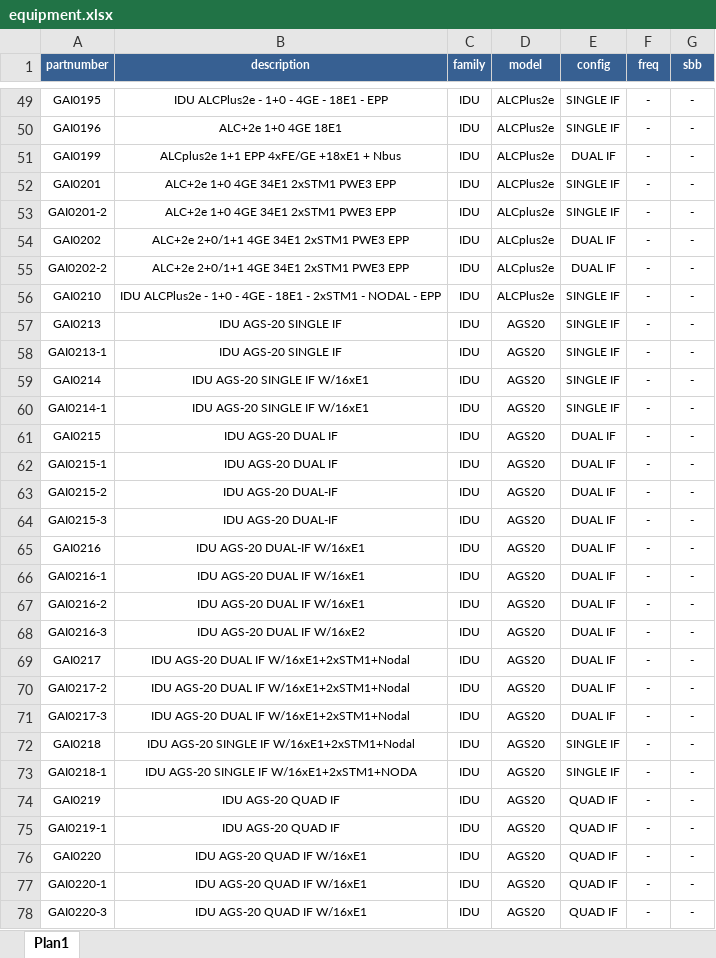
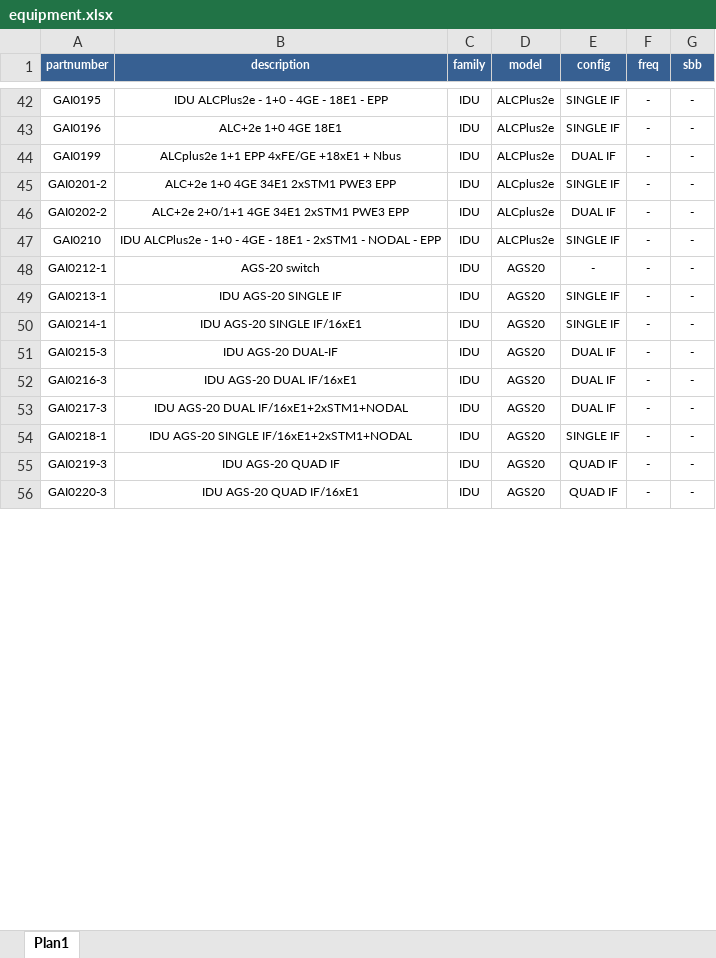
Before and after one commit to duartk/equipment-list-app, an Excel workbook: equipment.xlsx, sheet Plan1, drawn as a sheet; only a part is shown, gaps mark what is left out; values as stored, in another font and other column widths than the file's, no borders; removed rows and columns are numbered as before the commit, all else as after; the diff covers the shown part only; the diff names each change by its address in the sheet, - before the commit and + after, or states it on an @@ line.

```diff
--- a/equipment.xlsx (sheet Plan1)
+++ b/equipment.xlsx (sheet Plan1)
-row 52: GAI0201 | ALC+2e 1+0 4GE 34E1 2xSTM1 PWE3 EPP | IDU | ALCPlus2e | SINGLE IF | - | -
-row 54: GAI0202 | ALC+2e 2+0/1+1 4GE 34E1 2xSTM1 PWE3 EPP | IDU | ALCplus2e | DUAL IF | - | -
-A48 (partnumber): GAI0213
+A48 (partnumber): GAI0212-1
-B48 (description): IDU AGS-20 SINGLE IF
+B48 (description): AGS-20 switch
-E48 (config): SINGLE IF
+E48 (config): -
-row 59: GAI0214 | IDU AGS-20 SINGLE IF W/16xE1 | IDU | AGS20 | SINGLE IF | - | -
-B50 (description): IDU AGS-20 SINGLE IF W/16xE1
+B50 (description): IDU AGS-20 SINGLE IF/16xE1
-row 61: GAI0215 | IDU AGS-20 DUAL IF | IDU | AGS20 | DUAL IF | - | -
-row 62: GAI0215-1 | IDU AGS-20 DUAL IF | IDU | AGS20 | DUAL IF | - | -
-row 63: GAI0215-2 | IDU AGS-20 DUAL-IF | IDU | AGS20 | DUAL IF | - | -
-row 65: GAI0216 | IDU AGS-20 DUAL-IF W/16xE1 | IDU | AGS20 | DUAL IF | - | -
-row 66: GAI0216-1 | IDU AGS-20 DUAL IF W/16xE1 | IDU | AGS20 | DUAL IF | - | -
-row 67: GAI0216-2 | IDU AGS-20 DUAL IF W/16xE1 | IDU | AGS20 | DUAL IF | - | -
-B52 (description): IDU AGS-20 DUAL IF W/16xE2
+B52 (description): IDU AGS-20 DUAL IF/16xE1
-row 69: GAI0217 | IDU AGS-20 DUAL IF W/16xE1+2xSTM1+Nodal | IDU | AGS20 | DUAL IF | - | -
-row 70: GAI0217-2 | IDU AGS-20 DUAL IF W/16xE1+2xSTM1+Nodal | IDU | AGS20 | DUAL IF | - | -
-B53 (description): IDU AGS-20 DUAL IF W/16xE1+2xSTM1+Nodal
+B53 (description): IDU AGS-20 DUAL IF/16xE1+2xSTM1+NODAL
-row 72: GAI0218 | IDU AGS-20 SINGLE IF W/16xE1+2xSTM1+Nodal | IDU | AGS20 | SINGLE IF | - | -
-B54 (description): IDU AGS-20 SINGLE IF W/16xE1+2xSTM1+NODA
+B54 (description): IDU AGS-20 SINGLE IF/16xE1+2xSTM1+NODAL
-row 74: GAI0219 | IDU AGS-20 QUAD IF | IDU | AGS20 | QUAD IF | - | -
-A55 (partnumber): GAI0219-1
+A55 (partnumber): GAI0219-3
-row 76: GAI0220 | IDU AGS-20 QUAD IF W/16xE1 | IDU | AGS20 | QUAD IF | - | -
-row 77: GAI0220-1 | IDU AGS-20 QUAD IF W/16xE1 | IDU | AGS20 | QUAD IF | - | -
-B56 (description): IDU AGS-20 QUAD IF W/16xE1
+B56 (description): IDU AGS-20 QUAD IF/16xE1
```
Also changed, not shown: 70 added rows, 10 removed rows and 175 edited cells elsewhere in this sheet, 2 other files.
